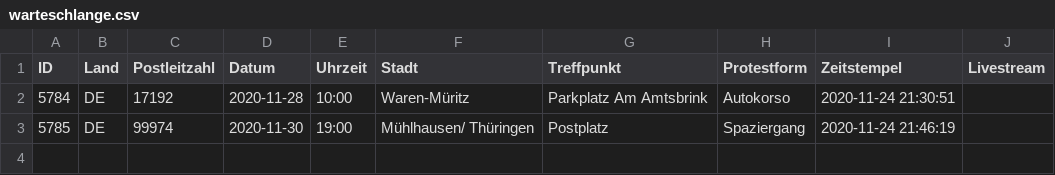
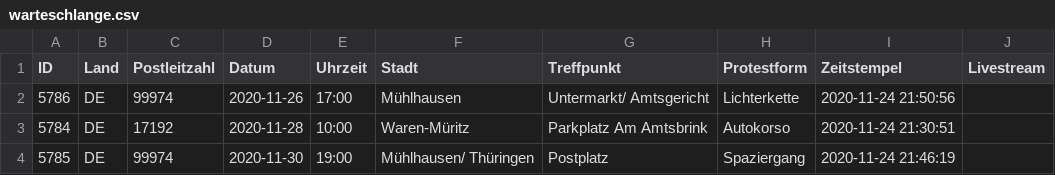
Before and after one commit to anonymous-tld/m.terminkalender.top, a CSV file: _data/warteschlange.csv, drawn as a sheet; the diff names each change by its address in the sheet, - before the commit and + after, or states it on an @@ line.

Commit message:
Update warteschlange.csv from https://demo.terminkalender.top/warteschlange.csv

```diff
--- a/_data/warteschlange.csv
+++ b/_data/warteschlange.csv
+row 2: 5786 | DE | 99974 | 2020-11-26 | 17:00 | Mühlhausen | Untermarkt/ Amtsgericht | Lichterkette | 2020-11-24 21:50:56
```
